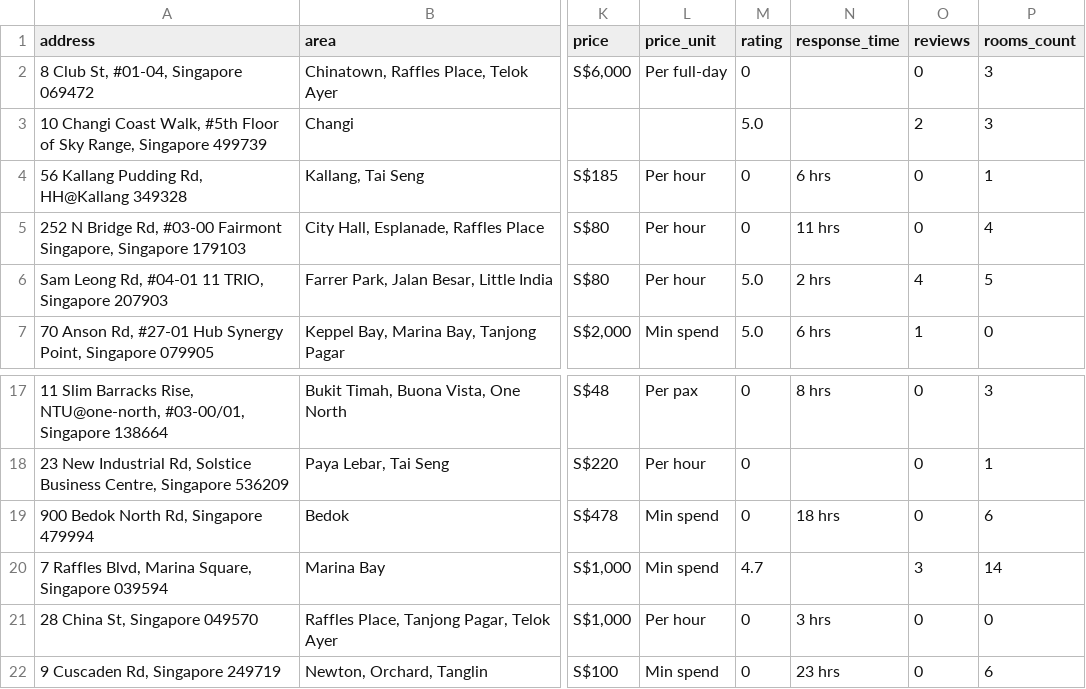
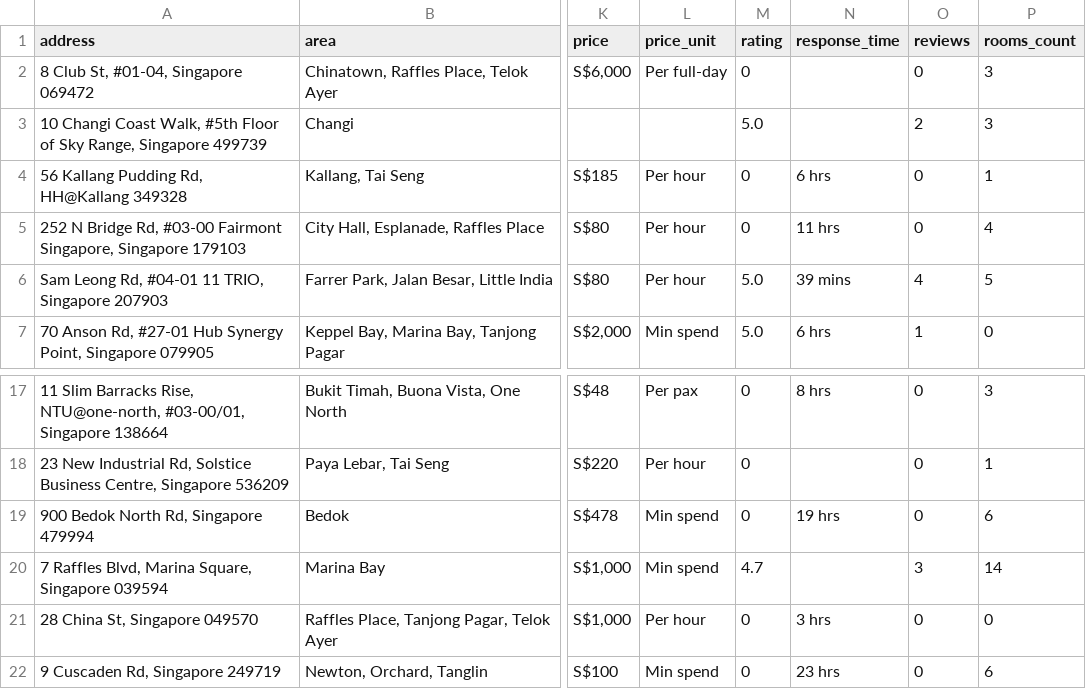
Before and after one commit to luarss/wedding-data, a CSV file: data/vrf/venues.csv, drawn as a sheet; only a part is shown, gaps mark what is left out; the diff names each change by its address in the sheet, - before the commit and + after, or states it on an @@ line.

```diff
--- a/data/vrf/venues.csv
+++ b/data/vrf/venues.csv
-N6 (response_time): 2 hrs
+N6 (response_time): 39 mins
-N19 (response_time): 18 hrs
+N19 (response_time): 19 hrs
```
Also changed, not shown: data/tv/venues.csv, 10 other files.
